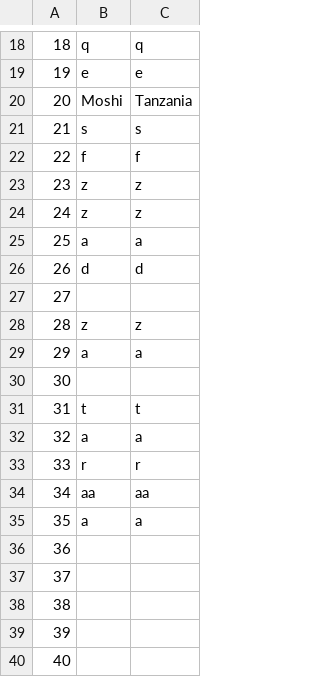
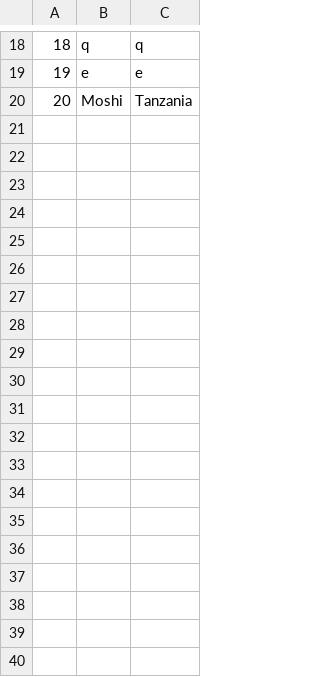
Before and after one commit to KornelijeKiso/DreamTeam, a CSV file: ProjectTourism/ProjectTourism/References/locations.csv, drawn as a sheet; only a part is shown, gaps mark what is left out; the diff covers the shown part only.

```diff
--- a/ProjectTourism/ProjectTourism/References/locations.csv
+++ b/ProjectTourism/ProjectTourism/References/locations.csv
@@ -20,21 +20 @@
 20|Moshi|Tanzania
-21|s|s
-22|f|f
-23|z|z
-24|z|z
-25|a|a
-26|d|d
-27||
-28|z|z
-29|a|a
-30||
-31|t|t
-32|a|a
-33|r|r
-34|aa|aa
-35|a|a
-36||
-37||
-38||
-39||
-40||
```
Also changed, not shown: 25 removed rows elsewhere in this file, ProjectTourism/ProjectTourism/References/appointments.csv, ProjectTourism/ProjectTourism/References/tours.csv, 4 other files.
